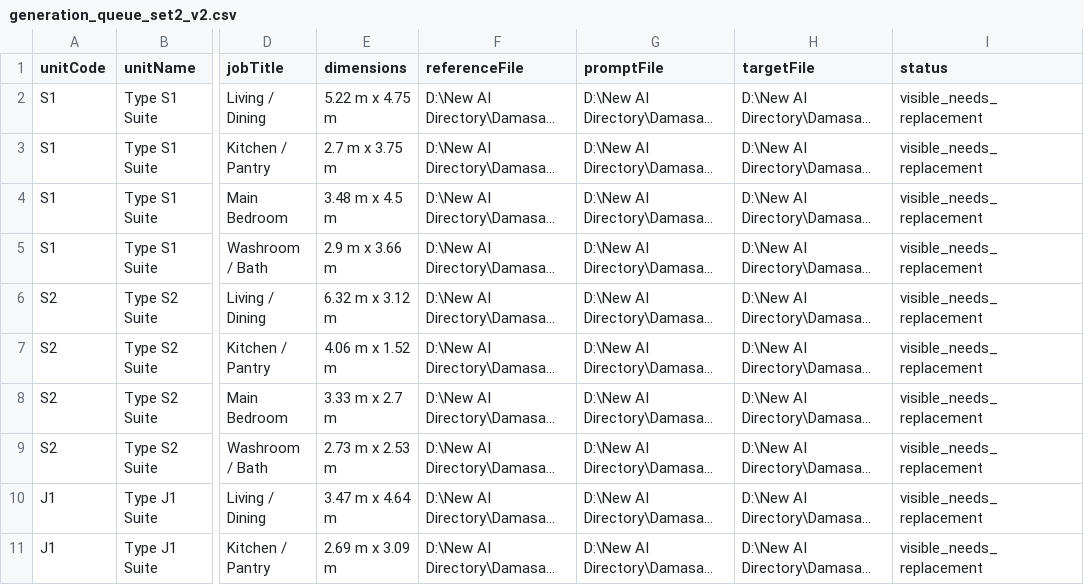
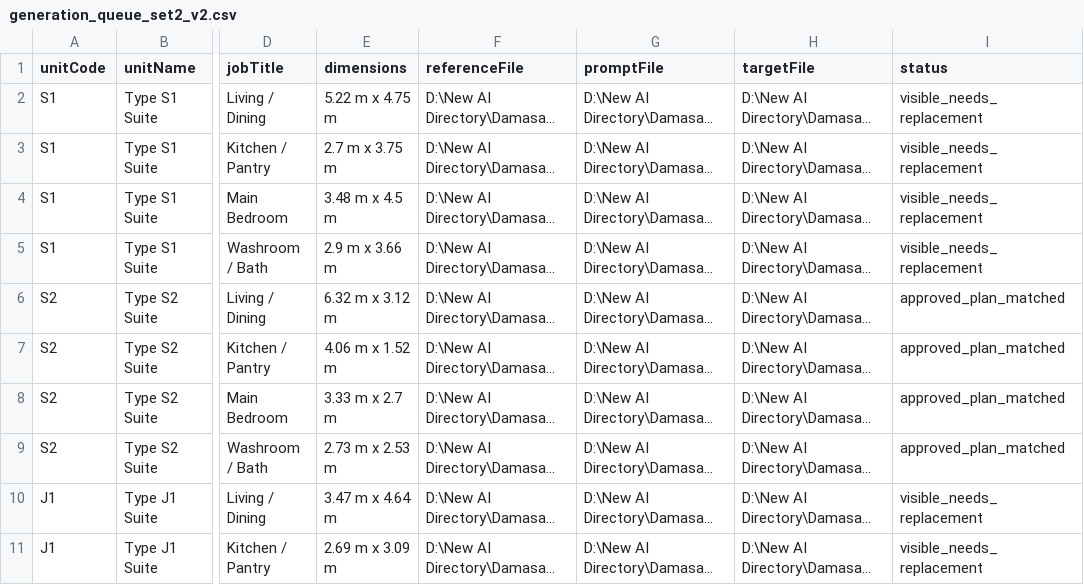
Before and after one commit to Leonkharris/nextframe-site, a CSV file: royal-suites-set2/generation_queue_set2_v2.csv, drawn as a sheet; only a part is shown, gaps mark what is left out; long unchanged cells end in …; the diff names each change by its address in the sheet, - before the commit and + after, or states it on an @@ line.

```diff
--- a/royal-suites-set2/generation_queue_set2_v2.csv
+++ b/royal-suites-set2/generation_queue_set2_v2.csv
-I6:I9 (status): visible_needs_replacement
+I6:I9 (status): approved_plan_matched
```
Also changed, not shown: royal-suites-set2/generation_queue.csv, 3 other files.
